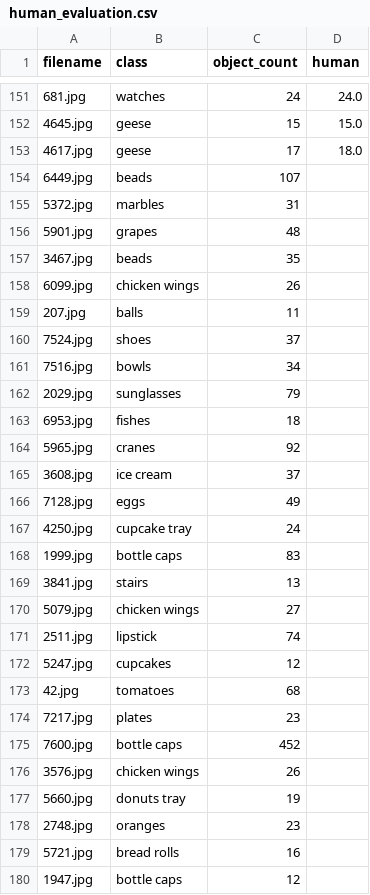
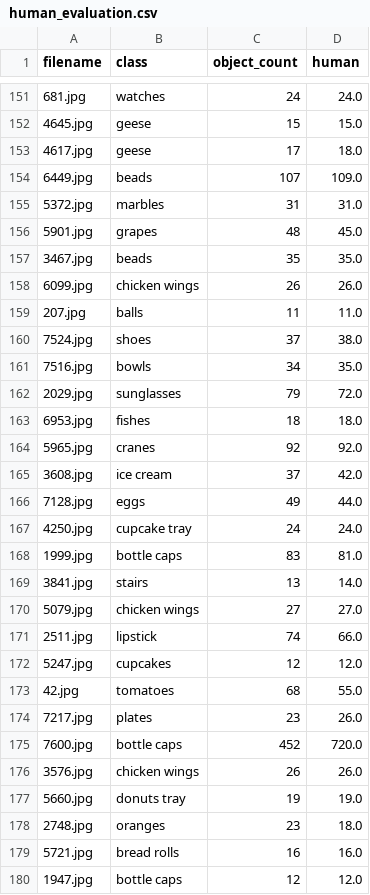
Before and after one commit to inorrr/multimodal_llm_visual_estimation, a CSV file: results/human_evaluation.csv, drawn as a sheet; only a part is shown, gaps mark what is left out; the diff covers the shown part only.

Commit message:
update human evaluation

```diff
--- a/results/human_evaluation.csv
+++ b/results/human_evaluation.csv
@@ -153,28 +153,28 @@ filename,class,object_count,human
 4617.jpg,geese,17,18.0
-6449.jpg,beads,107,
-5372.jpg,marbles,31,
-5901.jpg,grapes,48,
-3467.jpg,beads,35,
-6099.jpg,chicken wings,26,
-207.jpg,balls,11,
-7524.jpg,shoes,37,
-7516.jpg,bowls,34,
-2029.jpg,sunglasses,79,
-6953.jpg,fishes,18,
-5965.jpg,cranes,92,
-3608.jpg,ice cream,37,
-7128.jpg,eggs,49,
-4250.jpg,cupcake tray,24,
-1999.jpg,bottle caps,83,
-3841.jpg,stairs,13,
-5079.jpg,chicken wings,27,
-2511.jpg,lipstick,74,
-5247.jpg,cupcakes,12,
-42.jpg,tomatoes,68,
-7217.jpg,plates,23,
-7600.jpg,bottle caps,452,
-3576.jpg,chicken wings,26,
-5660.jpg,donuts tray,19,
-2748.jpg,oranges,23,
-5721.jpg,bread rolls,16,
-1947.jpg,bottle caps,12,
+6449.jpg,beads,107,109.0
+5372.jpg,marbles,31,31.0
+5901.jpg,grapes,48,45.0
+3467.jpg,beads,35,35.0
+6099.jpg,chicken wings,26,26.0
+207.jpg,balls,11,11.0
+7524.jpg,shoes,37,38.0
+7516.jpg,bowls,34,35.0
+2029.jpg,sunglasses,79,72.0
+6953.jpg,fishes,18,18.0
+5965.jpg,cranes,92,92.0
+3608.jpg,ice cream,37,42.0
+7128.jpg,eggs,49,44.0
+4250.jpg,cupcake tray,24,24.0
+1999.jpg,bottle caps,83,81.0
+3841.jpg,stairs,13,14.0
+5079.jpg,chicken wings,27,27.0
+2511.jpg,lipstick,74,66.0
+5247.jpg,cupcakes,12,12.0
+42.jpg,tomatoes,68,55.0
+7217.jpg,plates,23,26.0
+7600.jpg,bottle caps,452,720.0
+3576.jpg,chicken wings,26,26.0
+5660.jpg,donuts tray,19,19.0
+2748.jpg,oranges,23,18.0
+5721.jpg,bread rolls,16,16.0
+1947.jpg,bottle caps,12,12.0
```
Also changed, not shown: 121 edited cells elsewhere in this file.
